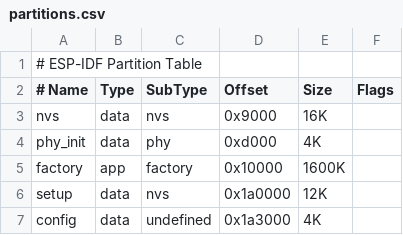
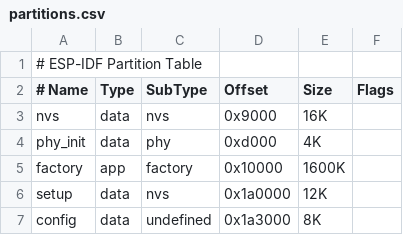
Before and after one commit to yuvalkuck/smart-irrigate, a CSV file: partitions.csv, drawn as a sheet.

```diff
--- a/partitions.csv
+++ b/partitions.csv
@@ -6,2 +6,2 @@ factory,app,factory,0x10000,1600K,
 setup,data,nvs,0x1a0000,12K,
-config,data,undefined,0x1a3000,4K,
+config,data,undefined,0x1a3000,8K,
```
Also changed, not shown: 3 other files.
